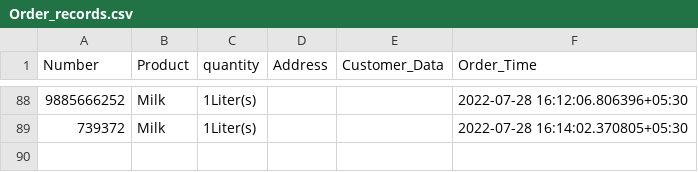
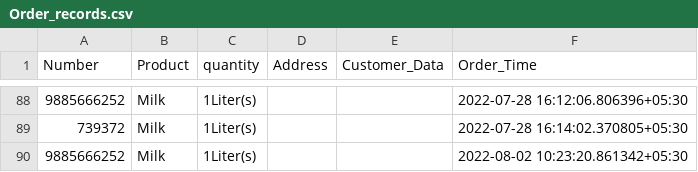
Before and after one commit to ChaithuC/TeleGramBot-Production, a CSV file: Order_records.csv, drawn as a sheet; only a part is shown, gaps mark what is left out.

```diff
--- a/Order_records.csv
+++ b/Order_records.csv
@@ -89 +89,2 @@ Number,Product,quantity,Address,Customer_Data,Order_Time
 739372,Milk,1Liter(s),,,2022-07-28 16:14:02.370805+05:30
+9885666252,Milk,1Liter(s),,,2022-08-02 10:23:20.861342+05:30
```
Also changed, not shown: 3 other files.
